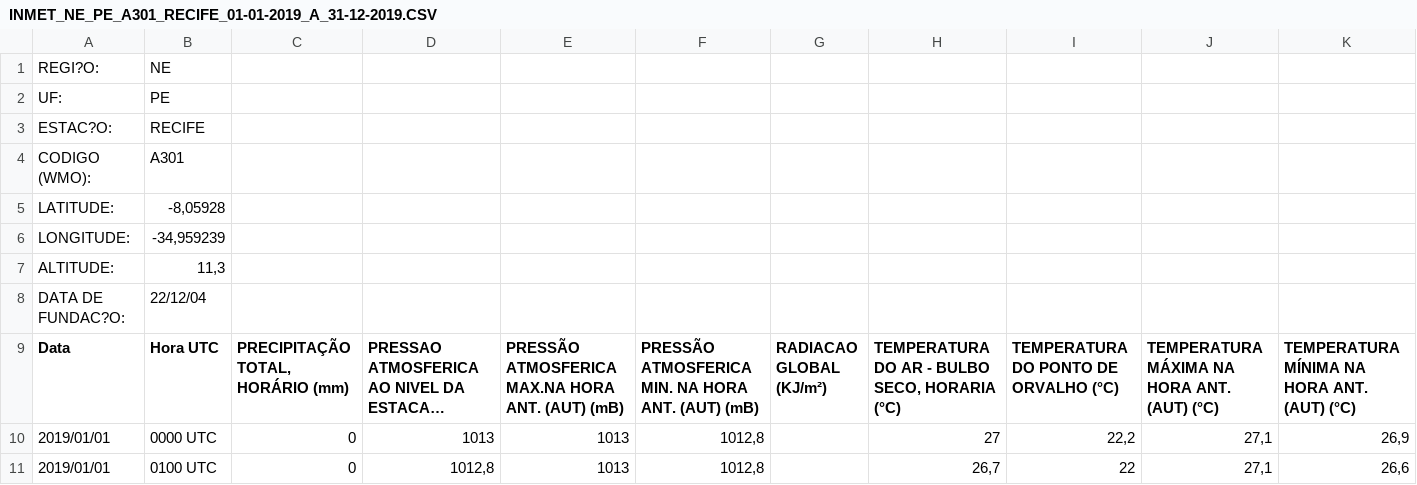
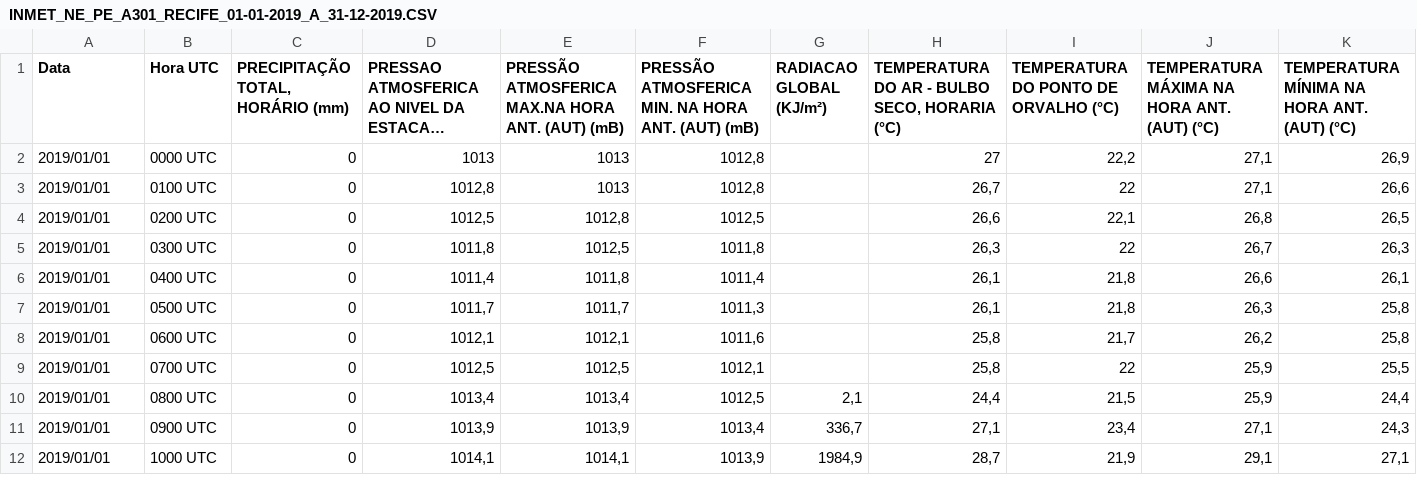
Before and after one commit to viniandra/Projeto-6, a CSV file: INMET_NE_PE_A301_RECIFE_01-01-2019_A_31-12-2019.CSV, drawn as a sheet; only a part is shown; the shorter side is filled out with more unchanged rows; long unchanged cells end in …; rows hold the shown columns only; the diff names each change by its address in the sheet, - before the commit and + after, or states it on an @@ line.

Commit message:
Update INMET_NE_PE_A301_RECIFE_01-01-2019_A_31-12-2019.CSV

```diff
--- a/INMET_NE_PE_A301_RECIFE_01-01-2019_A_31-12-2019.CSV
+++ b/INMET_NE_PE_A301_RECIFE_01-01-2019_A_31-12-2019.CSV
-row 1: REGI?O: | NE
-row 2: UF: | PE
-row 3: ESTAC?O: | RECIFE
-row 4: CODIGO (WMO): | A301
-row 5: LATITUDE: | -8,05928
-row 6: LONGITUDE: | -34,959239
-row 7: ALTITUDE: | 11,3
-row 8: DATA DE FUNDAC?O: | 22/12/04
```
